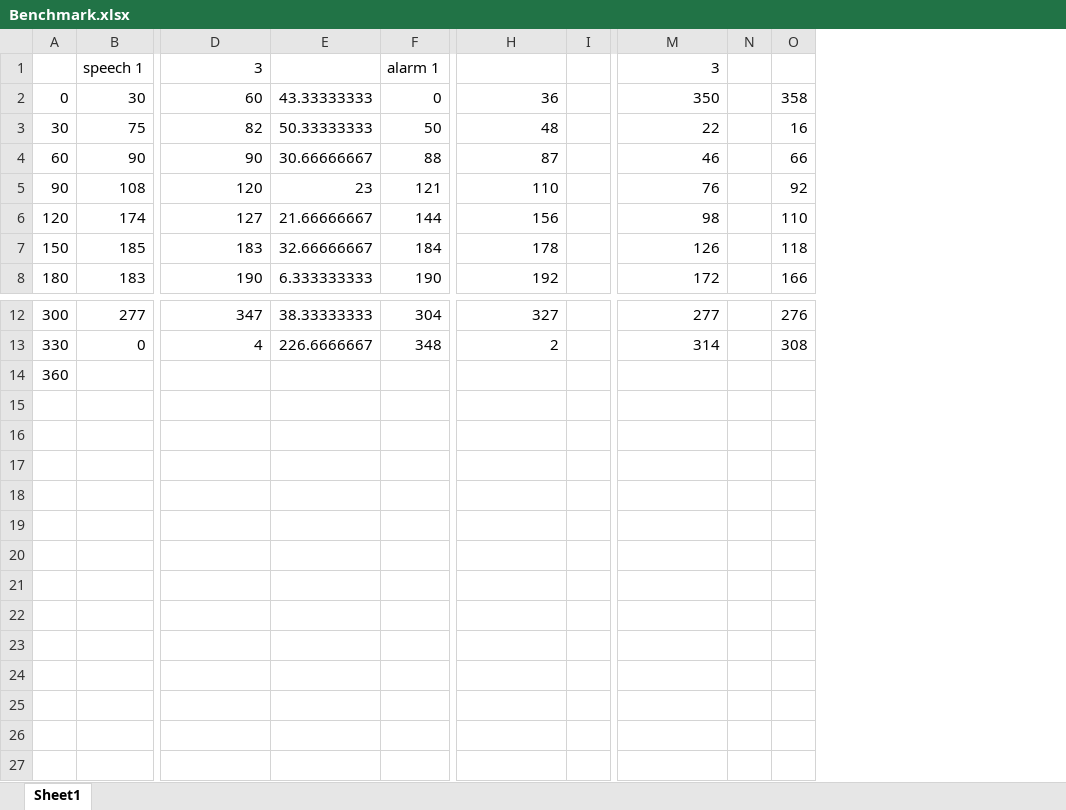
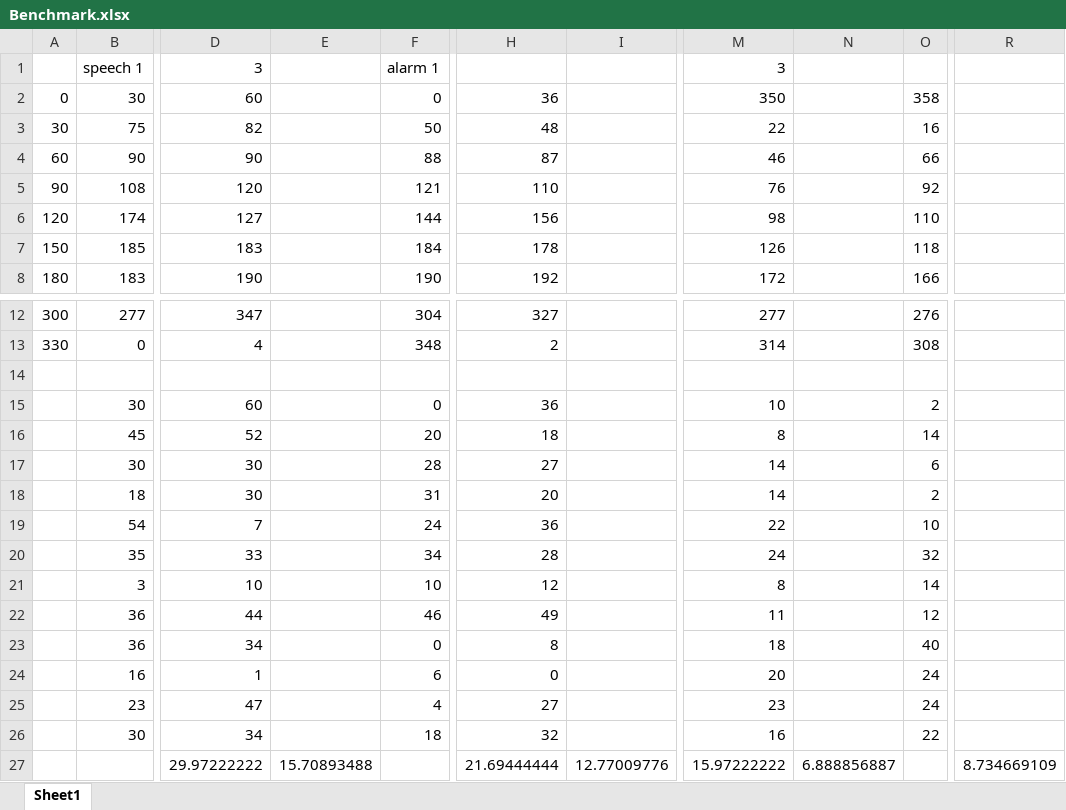
Before and after one commit to JoeWeir04/Project, an Excel workbook: Benchmark.xlsx, sheet Sheet1, drawn as a sheet; only a part is shown, gaps mark what is left out; values as stored, in another font and other column widths than the file's, no borders; removed rows and columns are numbered as before the commit, all else as after; rows hold the shown columns only; the diff names each change by its address in the sheet, - before the commit and + after, or states it on an @@ line.

```diff
--- a/Benchmark.xlsx (sheet Sheet1)
+++ b/Benchmark.xlsx (sheet Sheet1)
-column E, rows 2-8: 43.33333333 | 50.33333333 | 30.66666667 | 23 | 21.66666667 | 32.66666667 | 6.333333333; rows 12-13: 38.33333333 | 226.6666667
+column E, empty
-column I, empty
+column I, empty
-column N, empty
+column N, empty
+column R, empty
-A14: 360
+A14: (empty)
+row 15:  | 30 | 60 |  | 0 | 36 |  | 10 |  | 2
+row 16:  | 45 | 52 |  | 20 | 18 |  | 8 |  | 14
+row 17:  | 30 | 30 |  | 28 | 27 |  | 14 |  | 6
+row 18:  | 18 | 30 |  | 31 | 20 |  | 14 |  | 2
+row 19:  | 54 | 7 |  | 24 | 36 |  | 22 |  | 10
+row 20:  | 35 | 33 |  | 34 | 28 |  | 24 |  | 32
+row 21:  | 3 | 10 |  | 10 | 12 |  | 8 |  | 14
+row 22:  | 36 | 44 |  | 46 | 49 |  | 11 |  | 12
+row 23:  | 36 | 34 |  | 0 | 8 |  | 18 |  | 40
+row 24:  | 16 | 1 |  | 6 | 0 |  | 20 |  | 24
+row 25:  | 23 | 47 |  | 4 | 27 |  | 23 |  | 24
+row 26:  | 30 | 34 |  | 18 | 32 |  | 16 |  | 22
+row 27:  |  | 29.97222222 | 15.70893488 |  | 21.69444444 | 12.77009776 | 15.97222222 | 6.888856887 |  | 8.734669109
```
Also changed, not shown: 9 other files.
